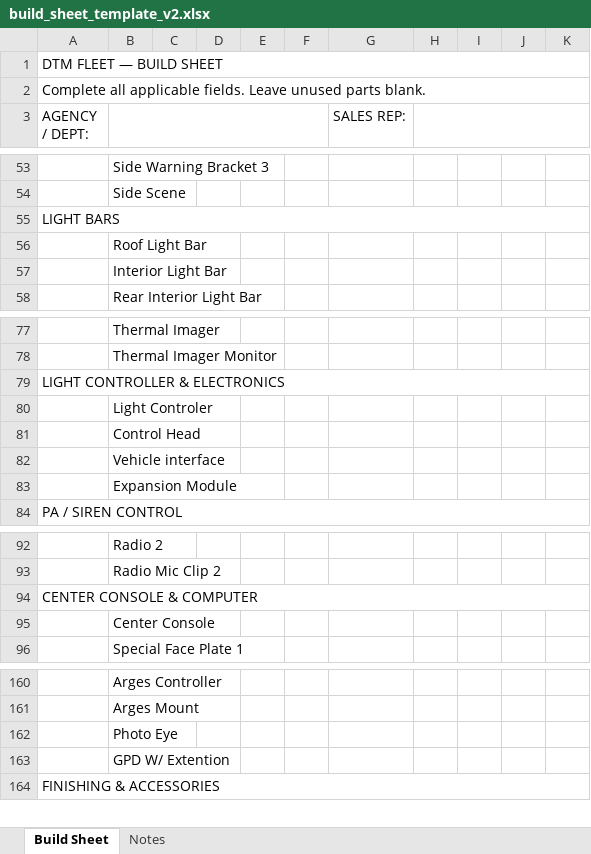
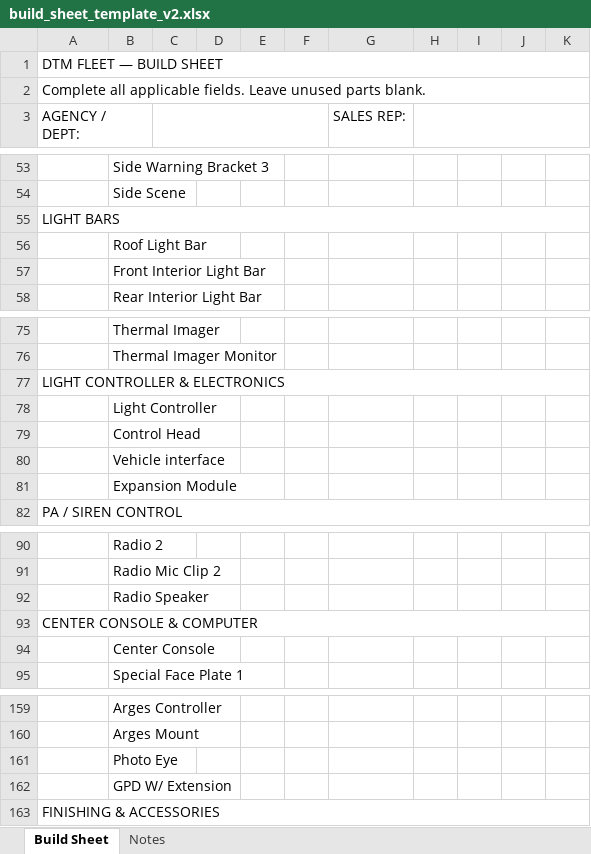
Before and after one commit to dtmseth/DTM_Vehicle_Builder, an Excel workbook: src/dtm_buildsheet/resources/templates/build_sheet_template_v2.xlsx, sheet Build Sheet, drawn as a sheet; only a part is shown, gaps mark what is left out; values as stored, in another font and other column widths than the file's, no cell formats; removed rows and columns are numbered as before the commit, all else as after; the diff covers the shown part only; the diff names each change by its address in the sheet, - before the commit and + after, or states it on an @@ line.

```diff
--- a/src/dtm_buildsheet/resources/templates/build_sheet_template_v2.xlsx (sheet Build Sheet)
+++ b/src/dtm_buildsheet/resources/templates/build_sheet_template_v2.xlsx (sheet Build Sheet)
+A3:B3 merged
-B3:F3 merged
+C3:F3 merged
-B57: Interior Light Bar
+B57: Front Interior Light Bar
-B78: Light Controler
+B78: Light Controller
+row 92:  | Radio Speaker
-B162: GPD W/ Extention
+B162: GPD W/ Extension
```
Also changed, not shown: 2 removed rows, 1 edited cell and merged cells elsewhere in this sheet, sheet Notes, cell formats, 10 other files.
